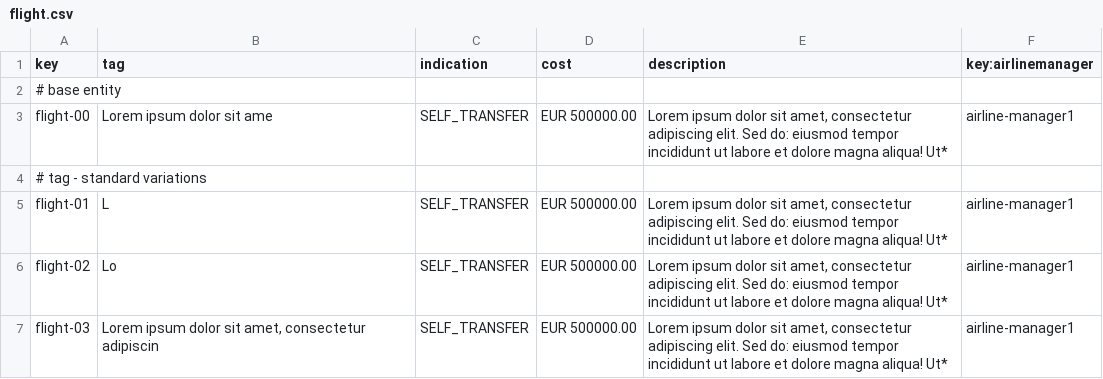
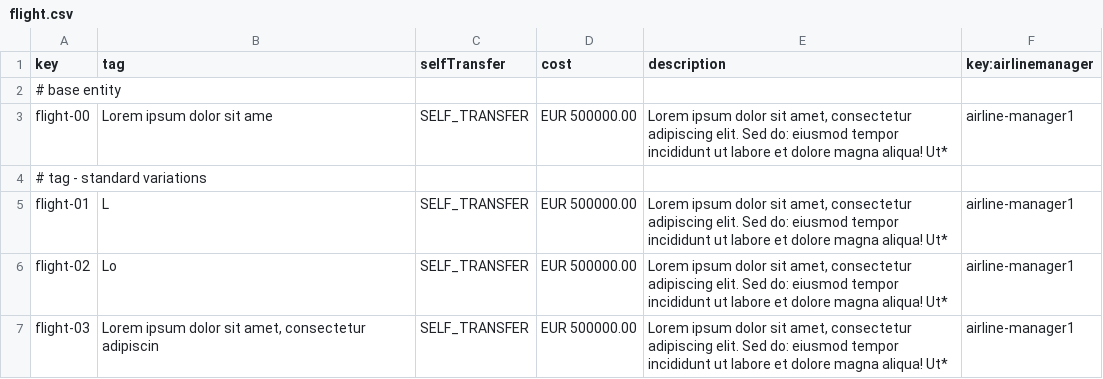
Before and after one commit to C1-036/Acme-ANS-D04, a CSV file: src/main/resources/WEB-INF/data/sample/flight.csv, drawn as a sheet; only a part is shown.

```diff
--- a/src/main/resources/WEB-INF/data/sample/flight.csv
+++ b/src/main/resources/WEB-INF/data/sample/flight.csv
@@ -1,2 +1,2 @@
-key,tag,indication,cost,description,key:airlinemanager
+key,tag,selfTransfer,cost,description,key:airlinemanager
 # base entity
```
Also changed, not shown: src/main/resources/WEB-INF/data/sample/airline-manager.csv, 14 other files.
